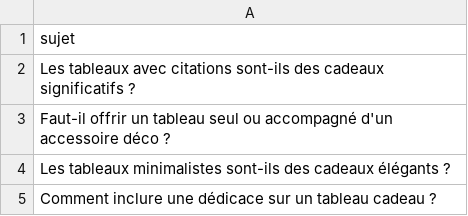
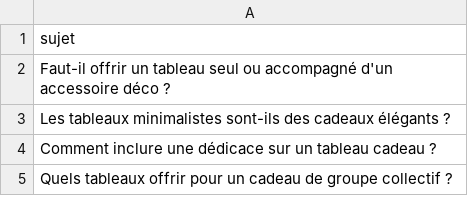
Before and after one commit to Metalosmose21/Cadeau-1-, a CSV file: sujets.csv, drawn as a sheet; only a part is shown; the shorter side is filled out with more unchanged rows; the diff names each change by its address in the sheet, - before the commit and + after, or states it on an @@ line.

```diff
--- a/sujets.csv
+++ b/sujets.csv
-row 2: Les tableaux avec citations sont-ils des cadeaux significatifs ?
```
Also changed, not shown: sujets_traites.csv.
